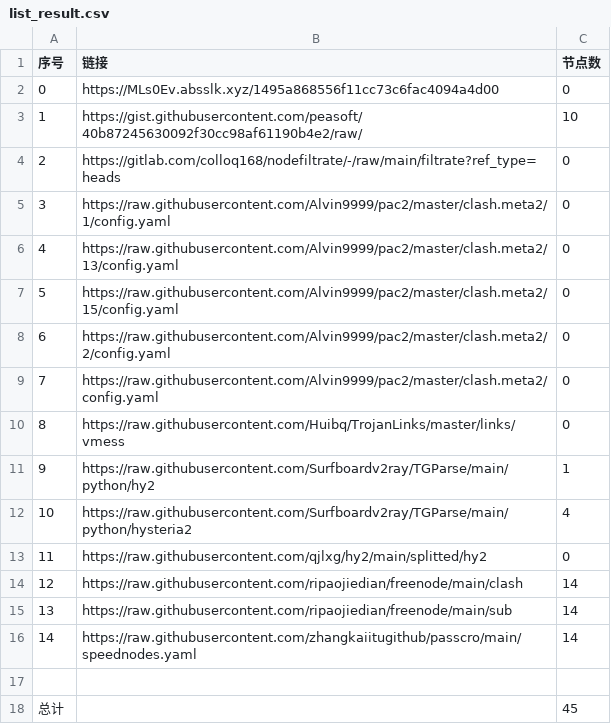
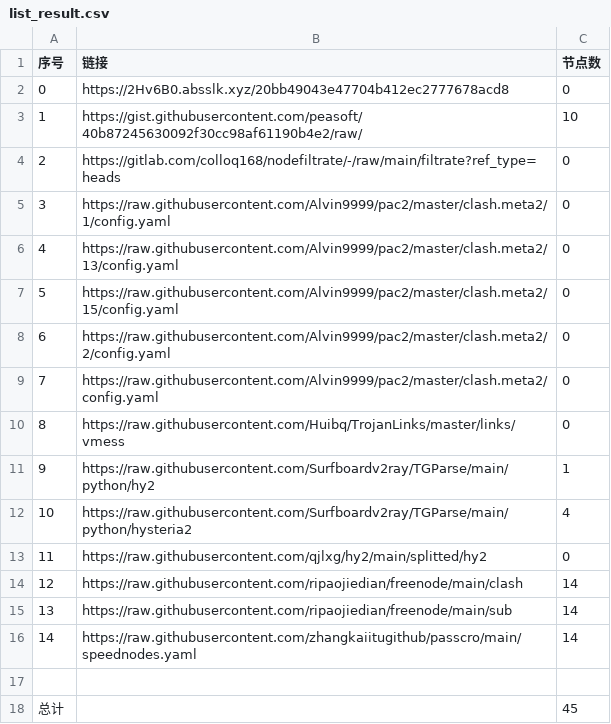
Before and after one commit to qiubei000/NoMoreWalls, a CSV file: list_result.csv, drawn as a sheet.

```diff
--- a/list_result.csv
+++ b/list_result.csv
@@ -1,3 +1,3 @@
 序号,链接,节点数
-0,https://MLs0Ev.absslk.xyz/1495a868556f11cc73c6fac4094a4d00,0
+0,https://2Hv6B0.absslk.xyz/20bb49043e47704b412ec2777678acd8,0
 1,https://gist.githubusercontent.com/peasoft/40b87245630092f30cc98af61190b4e2/raw/,10
```
Also changed, not shown: 3 other files.
